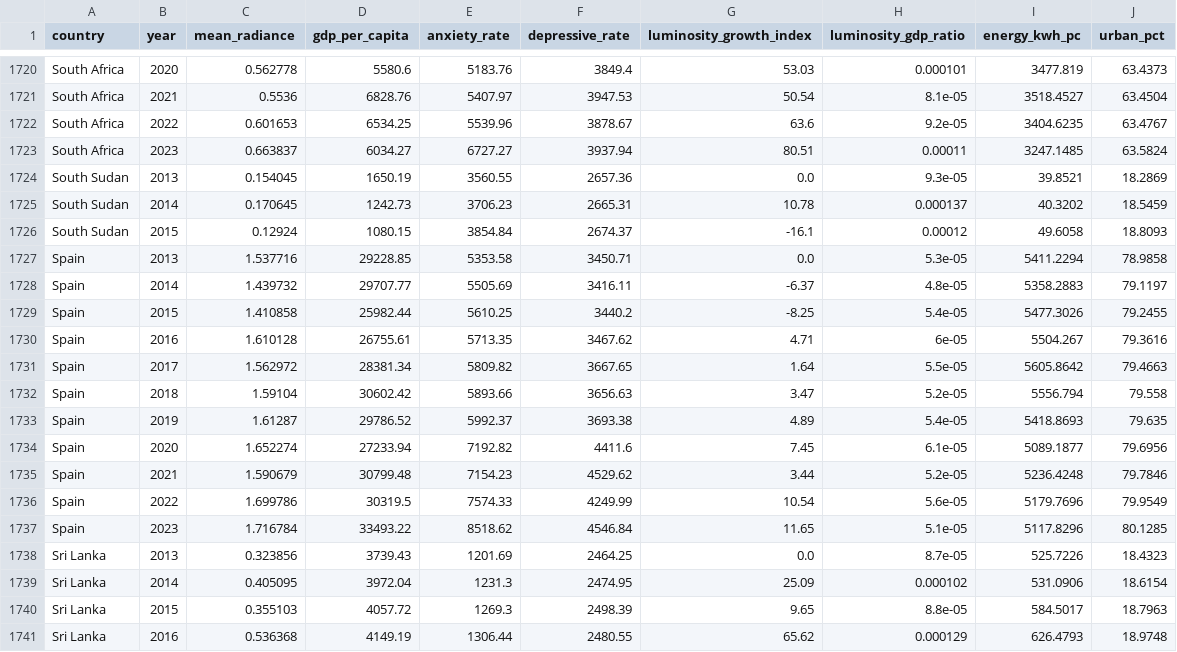
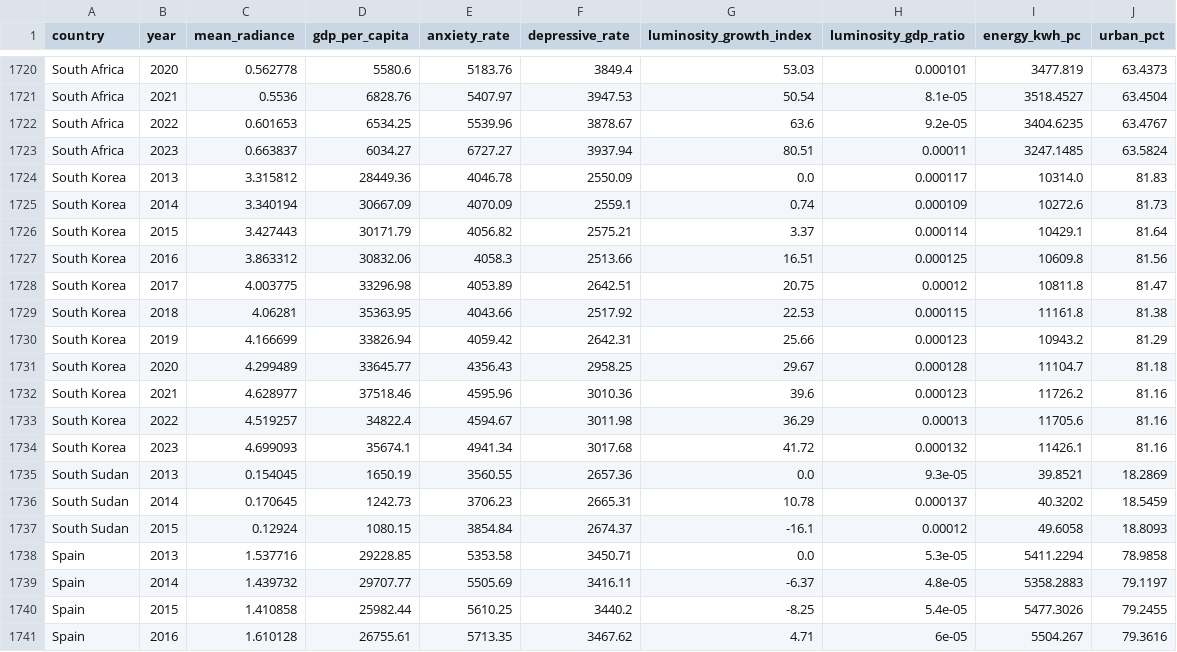
Before and after one commit to danielenotarangelo/Light-Pollution, a CSV file: public/data/master_dataset.csv, drawn as a sheet; only a part is shown, gaps mark what is left out; the shorter side is filled out with more unchanged rows.

Commit message:
Add South Korea data to master dataset and update country flags
- Added annual data for South Korea from 2013 to 2023 in both CSV and JSON formats, including metrics such as mean radiance, GDP per capita, and anxiety/depressive rates.
- Updated country flags mapping to include South Korea with the correct ISO2 code.

```diff
--- a/public/data/master_dataset.csv
+++ b/public/data/master_dataset.csv
@@ -1723,2 +1723,13 @@ South Africa,2022,0.601653,6534.25,5539.96,3878.67,63.6,9.2e-05,3404.6235,63.476
 South Africa,2023,0.663837,6034.27,6727.27,3937.94,80.51,0.00011,3247.1485,63.5824
+South Korea,2013,3.315812,28449.36,4046.78,2550.09,0.0,0.000117,10314.0,81.83
+South Korea,2014,3.340194,30667.09,4070.09,2559.1,0.74,0.000109,10272.6,81.73
+South Korea,2015,3.427443,30171.79,4056.82,2575.21,3.37,0.000114,10429.1,81.64
+South Korea,2016,3.863312,30832.06,4058.3,2513.66,16.51,0.000125,10609.8,81.56
+South Korea,2017,4.003775,33296.98,4053.89,2642.51,20.75,0.00012,10811.8,81.47
+South Korea,2018,4.06281,35363.95,4043.66,2517.92,22.53,0.000115,11161.8,81.38
+South Korea,2019,4.166699,33826.94,4059.42,2642.31,25.66,0.000123,10943.2,81.29
+South Korea,2020,4.299489,33645.77,4356.43,2958.25,29.67,0.000128,11104.7,81.18
+South Korea,2021,4.628977,37518.46,4595.96,3010.36,39.6,0.000123,11726.2,81.16
+South Korea,2022,4.519257,34822.4,4594.67,3011.98,36.29,0.00013,11705.6,81.16
+South Korea,2023,4.699093,35674.1,4941.34,3017.68,41.72,0.000132,11426.1,81.16
 South Sudan,2013,0.154045,1650.19,3560.55,2657.36,0.0,9.3e-05,39.8521,18.2869
```
Also changed, not shown: 7 other files.
